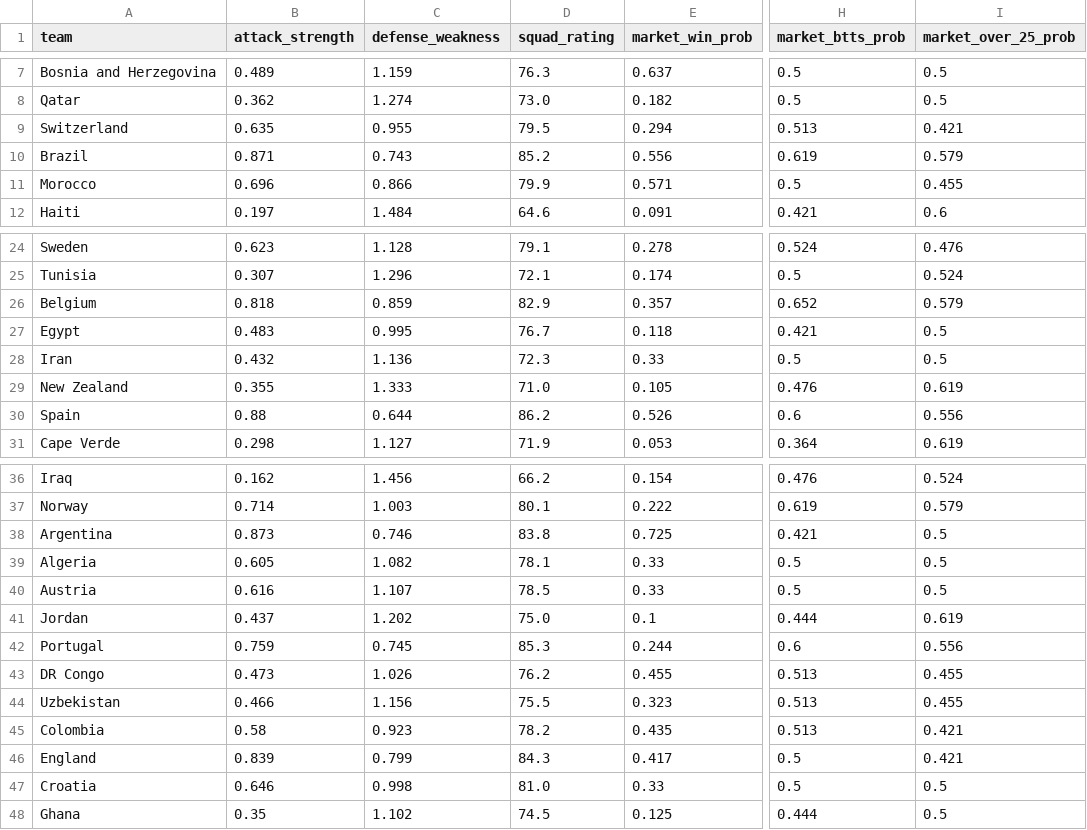
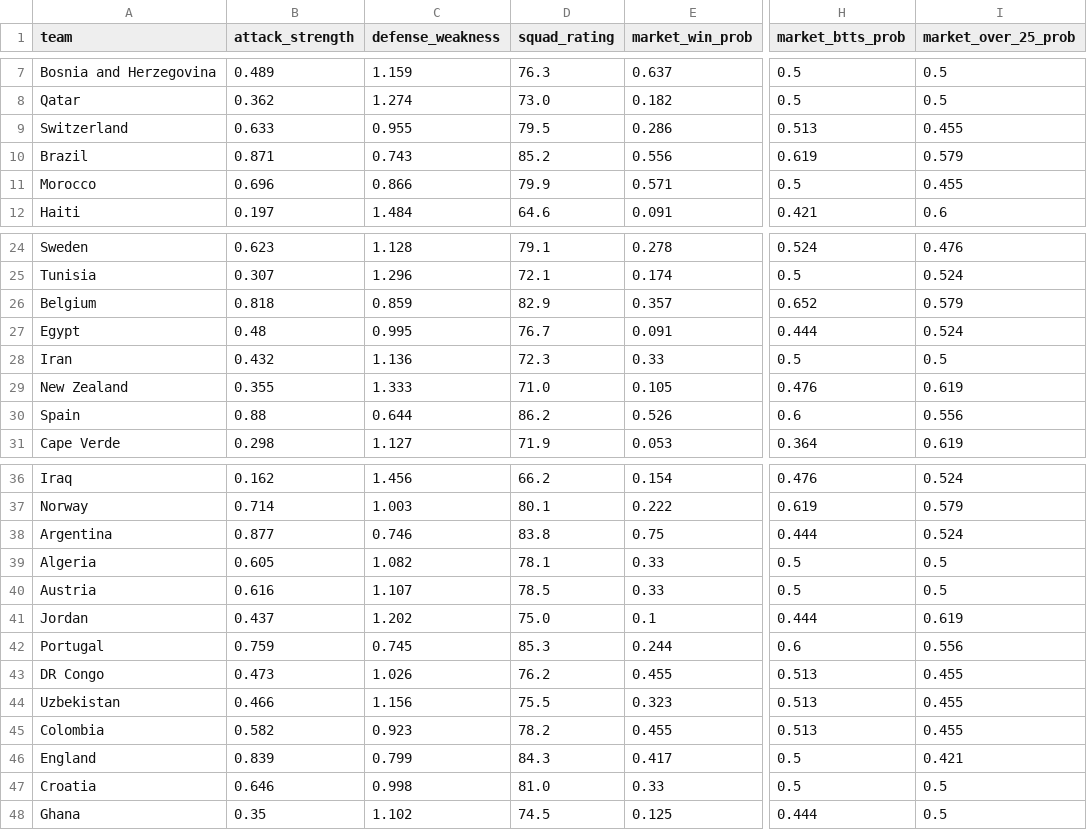
Before and after one commit to OmerYaacobi/ML-WC26-Prediction, a CSV file: data/processed/blended_model_features.csv, drawn as a sheet; only a part is shown, gaps mark what is left out; the diff names each change by its address in the sheet, - before the commit and + after, or states it on an @@ line.

```diff
--- a/data/processed/blended_model_features.csv
+++ b/data/processed/blended_model_features.csv
-B9 (attack_strength): 0.635
+B9 (attack_strength): 0.633
-E9 (market_win_prob): 0.294
+E9 (market_win_prob): 0.286
-I9 (market_over_25_prob): 0.421
+I9 (market_over_25_prob): 0.455
-B27 (attack_strength): 0.483
+B27 (attack_strength): 0.48
-E27 (market_win_prob): 0.118
+E27 (market_win_prob): 0.091
-H27 (market_btts_prob): 0.421
+H27 (market_btts_prob): 0.444
-I27 (market_over_25_prob): 0.5
+I27 (market_over_25_prob): 0.524
-B38 (attack_strength): 0.873
+B38 (attack_strength): 0.877
-E38 (market_win_prob): 0.725
+E38 (market_win_prob): 0.75
-H38 (market_btts_prob): 0.421
+H38 (market_btts_prob): 0.444
-I38 (market_over_25_prob): 0.5
+I38 (market_over_25_prob): 0.524
-B45 (attack_strength): 0.58
+B45 (attack_strength): 0.582
-E45 (market_win_prob): 0.435
+E45 (market_win_prob): 0.455
-I45 (market_over_25_prob): 0.421
+I45 (market_over_25_prob): 0.455
```
Also changed, not shown: 2 other files.
